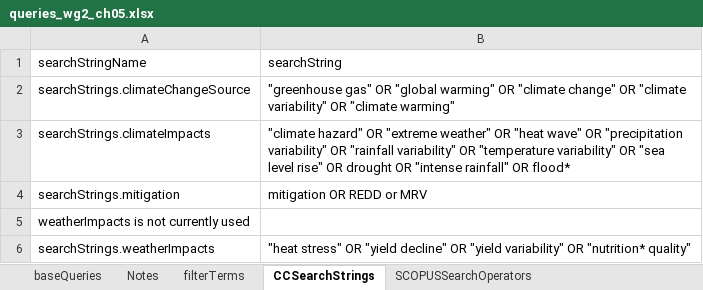
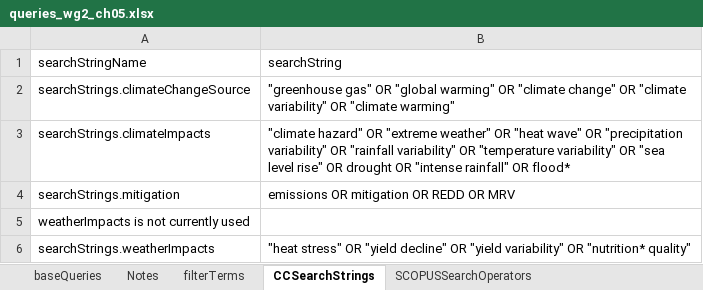
Before and after one commit to GeraldCNelson/citationManagement, an Excel workbook: data-raw/queries_wg2_ch05.xlsx, sheet CCSearchStrings, drawn as a sheet; values as stored, in another font and other column widths than the file's, no borders; the diff names each change by its address in the sheet, - before the commit and + after, or states it on an @@ line.

```diff
--- a/data-raw/queries_wg2_ch05.xlsx (sheet CCSearchStrings)
+++ b/data-raw/queries_wg2_ch05.xlsx (sheet CCSearchStrings)
-B4 (searchString): mitigation OR REDD or MRV
+B4 (searchString): emissions OR mitigation OR REDD OR MRV
```
Also changed, not shown: sheet baseQueries, sheet filterTerms, 3 other files.
